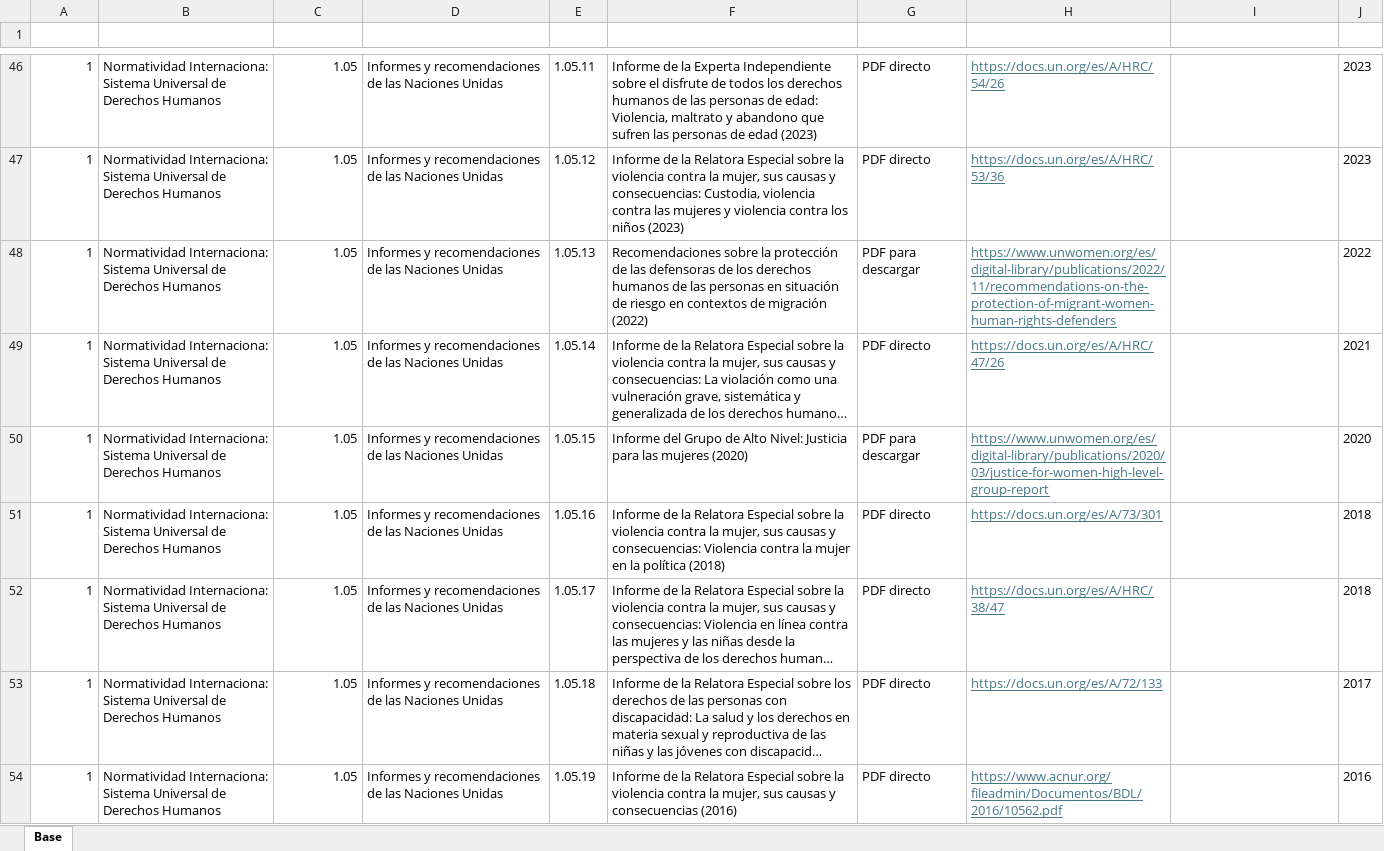
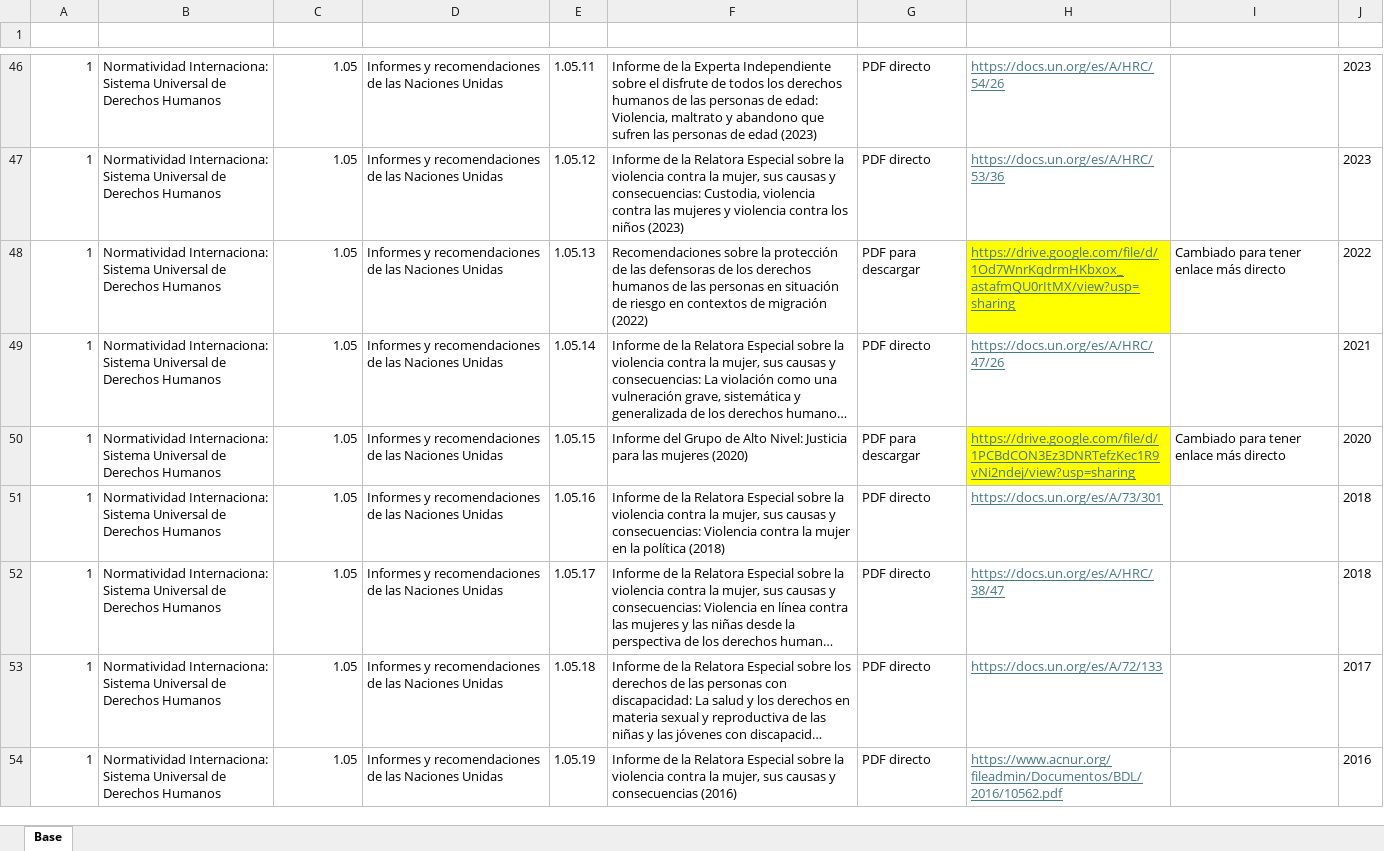
Before and after one commit to IosephoLeehang/chatbot_normatividad, an Excel workbook: Tabulado normas.xlsx, sheet Base, drawn as a sheet; only a part is shown, gaps mark what is left out; long unchanged cells end in …; values as stored, in another font and other column widths than the file's, no borders; table styles not drawn; the diff covers the shown part only; the diff names each change by its address in the sheet, - before the commit and + after, or states it on an @@ line.

```diff
--- a/Tabulado normas.xlsx (sheet Base)
+++ b/Tabulado normas.xlsx (sheet Base)
-H48 (Enlace): https://www.unwomen.org/es/digital-library/publications/2022/11/recommendations-on-the-protection-of-migrant-women-human-rights-defenders
+H48 (Enlace): https://drive.google.com/file/d/1Od7WnrKqdrmHKbxox_astafmQU0rItMX/view?usp=sharing
-H48 fill: none
+H48 fill: #FFFF00
-I48 (Observaciones): (empty)
+I48 (Observaciones): Cambiado para tener enlace más directo
-H50 (Enlace): https://www.unwomen.org/es/digital-library/publications/2020/03/justice-for-women-high-level-group-report
+H50 (Enlace): https://drive.google.com/file/d/1PCBdCON3Ez3DNRTefzKec1R9vNi2ndej/view?usp=sharing
-H50 fill: none
+H50 fill: #FFFF00
-I50 (Observaciones): (empty)
+I50 (Observaciones): Cambiado para tener enlace más directo
```
Also changed, not shown: 30 edited cells and cell formats elsewhere in this sheet, 14 other files.
